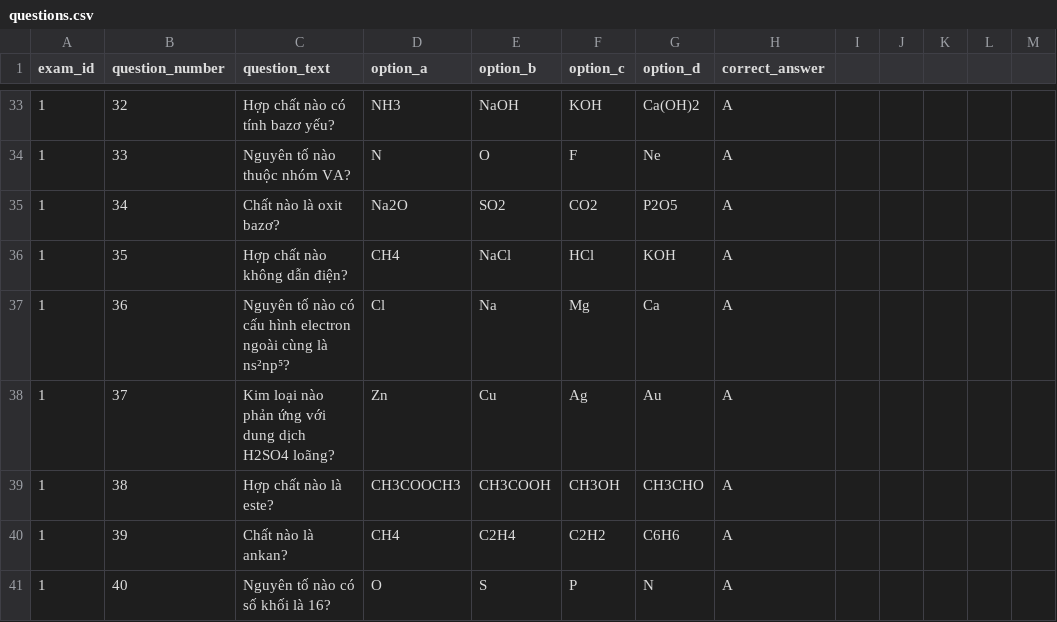
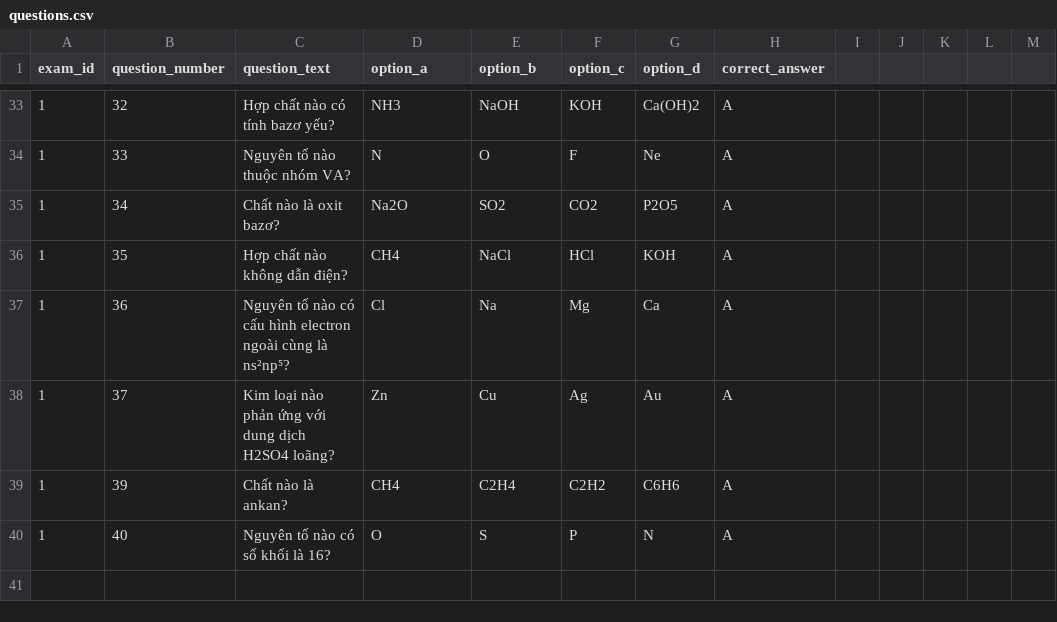
Before and after one commit to bacdayne/PROJECT_CSE441, a CSV file: app/src/main/assets/questions.csv, drawn as a sheet; only a part is shown, gaps mark what is left out; the shorter side is filled out with more unchanged rows.

```diff
--- a/app/src/main/assets/questions.csv
+++ b/app/src/main/assets/questions.csv
@@ -38,3 +38,2 @@ exam_id,question_number,question_text,option_a,option_b,option_c,option_d,correc
 1,37,Kim loại nào phản ứng với dung dịch H2SO4 loãng?,Zn,Cu,Ag,Au,A
-1,38,Hợp chất nào là este?,CH3COOCH3,CH3COOH,CH3OH,CH3CHO,A
 1,39,Chất nào là ankan?,CH4,C2H4,C2H2,C6H6,A
```
Also changed, not shown: 23 other files.
